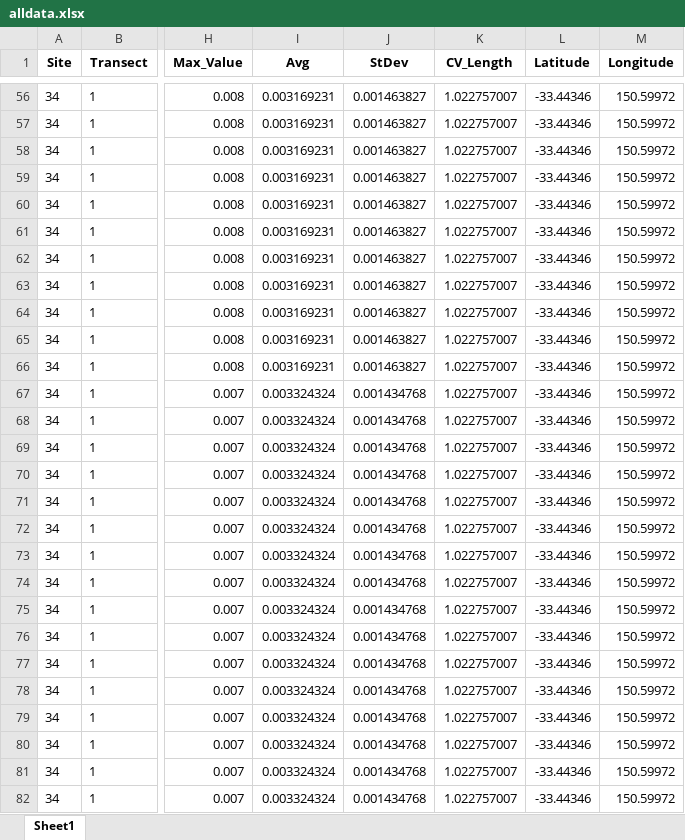
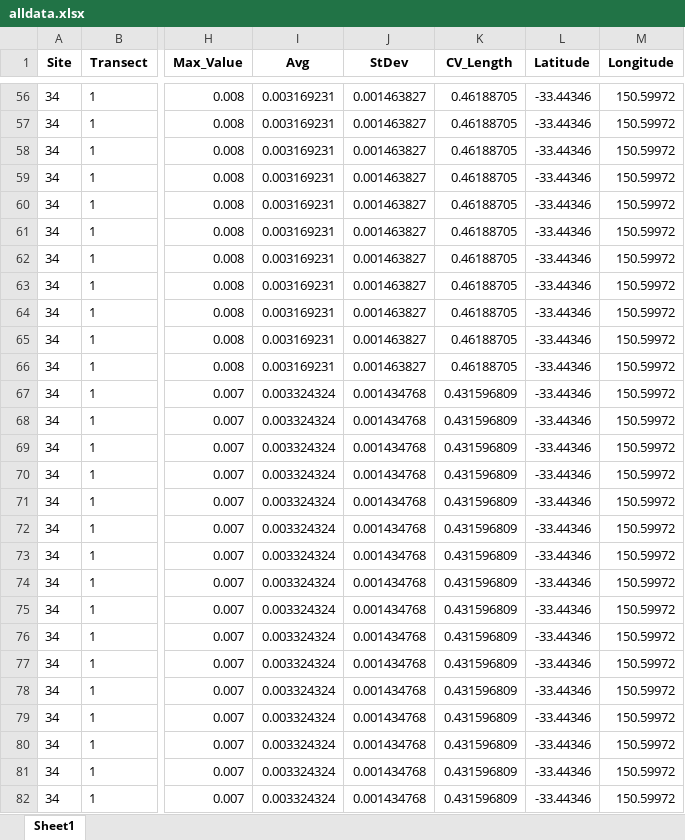
Before and after one commit to amaiamm8/ABS_second_round, an Excel workbook: raw/alldata.xlsx, sheet Sheet1, drawn as a sheet; only a part is shown, gaps mark what is left out; values as stored, in another font and other column widths than the file's, no borders; the diff covers the shown part only; the diff names each change by its address in the sheet, - before the commit and + after, or states it on an @@ line.

```diff
--- a/raw/alldata.xlsx (sheet Sheet1)
+++ b/raw/alldata.xlsx (sheet Sheet1)
-K56:K66 (CV_Length): 1.022757007
+K56:K66 (CV_Length): 0.46188705
-K67:K82 (CV_Length): 1.022757007
+K67:K82 (CV_Length): 0.431596809
```
Also changed, not shown: 1294 edited cells elsewhere in this sheet, 2 other files.
